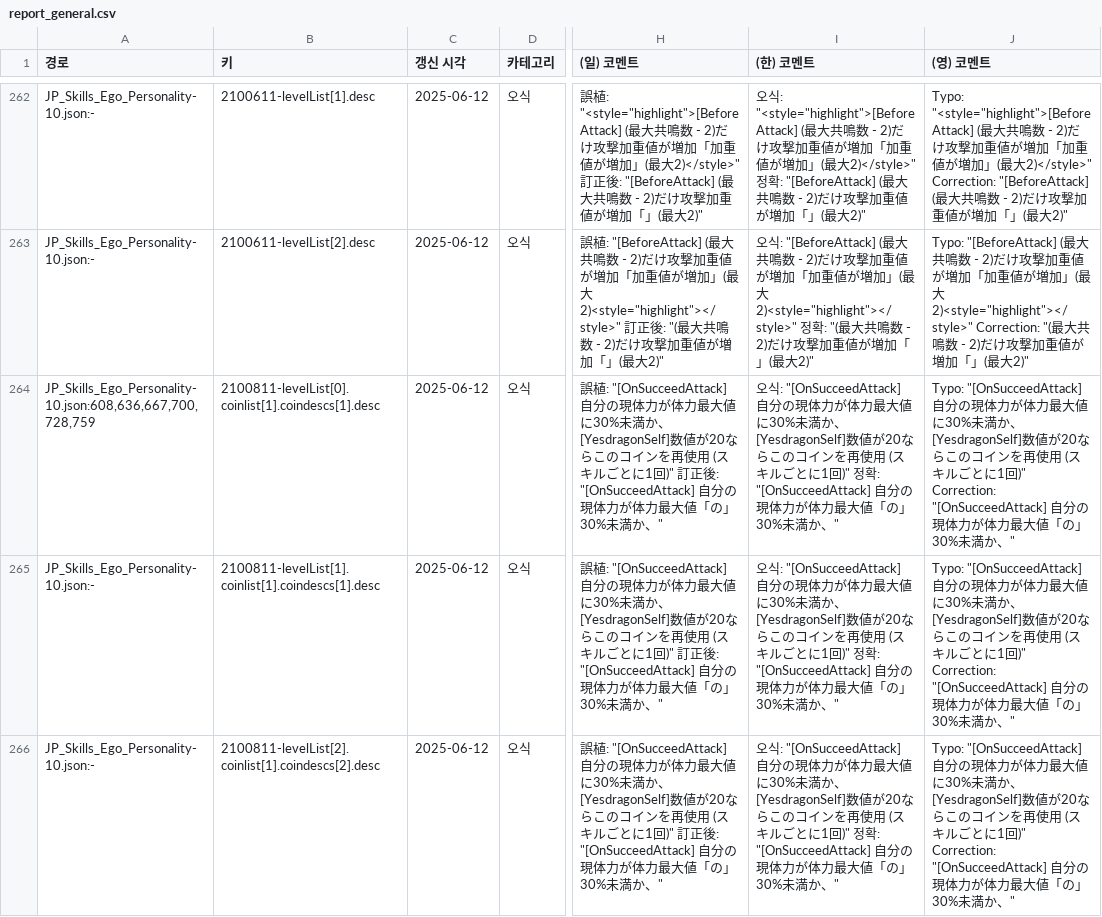
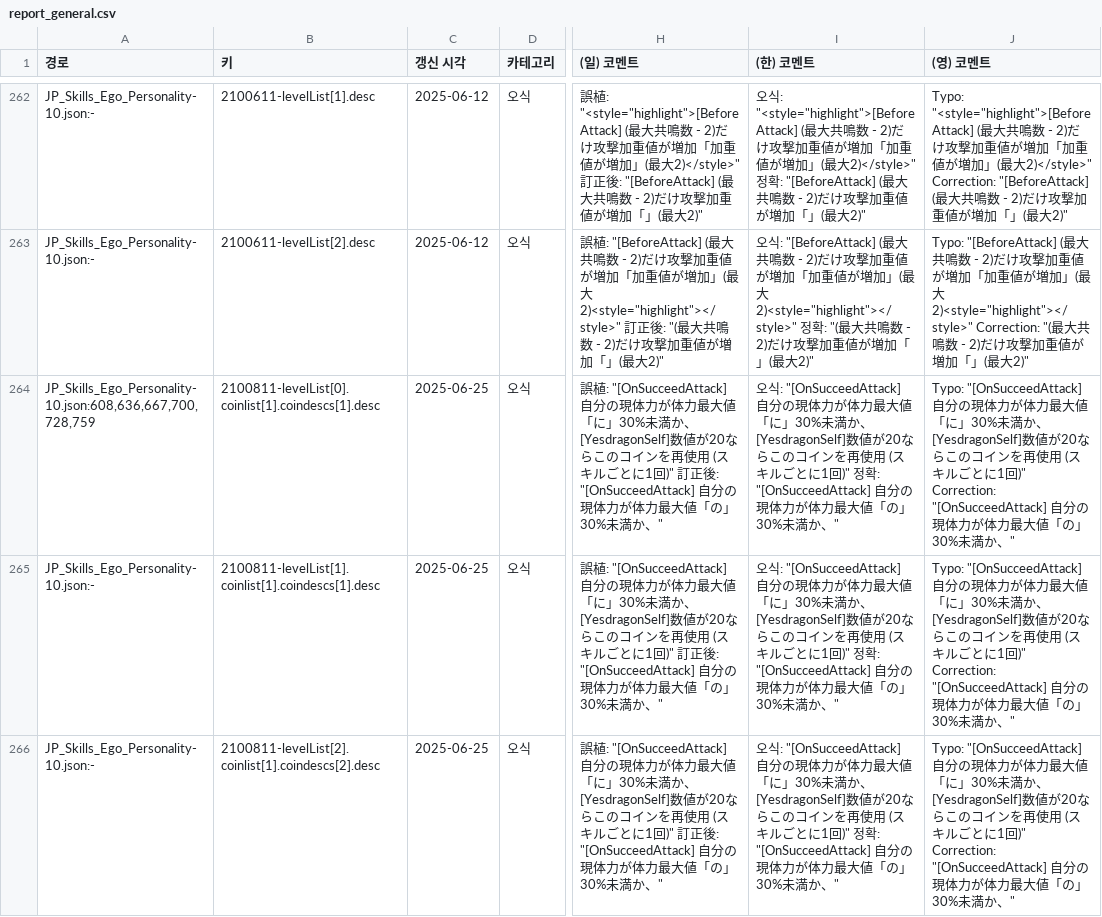
Before and after one commit to LCB-Unofficial-JP-Revise/LCB-Unofficial-JP-Revise, a CSV file: report_general.csv, drawn as a sheet; only a part is shown, gaps mark what is left out; the diff covers the shown part only; the diff names each change by its address in the sheet, - before the commit and + after, or states it on an @@ line.

```diff
--- a/report_general.csv
+++ b/report_general.csv
-C264:C266 (갱신 시각): 2025-06-12
+C264:C266 (갱신 시각): 2025-06-25
-H264:H266 ((일) 코멘트): …力最大値に30%未満か…
+H264:H266 ((일) 코멘트): …力最大値「に」30%未満か…
-I264:I266 ((한) 코멘트): …力最大値に30%未満か…
+I264:I266 ((한) 코멘트): …力最大値「に」30%未満か…
-J264:J266 ((영) 코멘트): …力最大値に30%未満か…
+J264:J266 ((영) 코멘트): …力最大値「に」30%未満か…
```
Also changed, not shown: 1 removed row and 20 edited cells elsewhere in this file, 6 other files.
